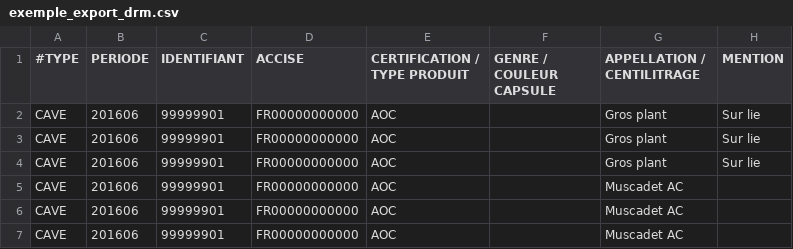
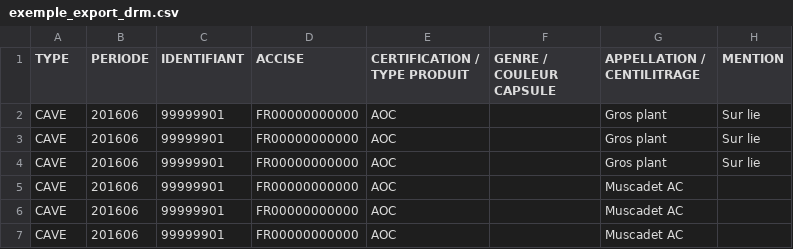
Before and after one commit to 24eme/giilda, a CSV file: doc/logiciels_tiers/exemple_export_drm.csv, drawn as a sheet; only a part is shown; the diff names each change by its address in the sheet, - before the commit and + after, or states it on an @@ line.

Commit message:
Update exemple_export_drm.csv

```diff
--- a/doc/logiciels_tiers/exemple_export_drm.csv
+++ b/doc/logiciels_tiers/exemple_export_drm.csv
-A1: #TYPE
+A1: TYPE
```
